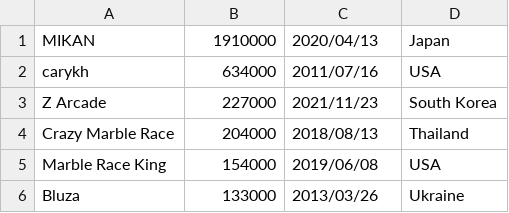
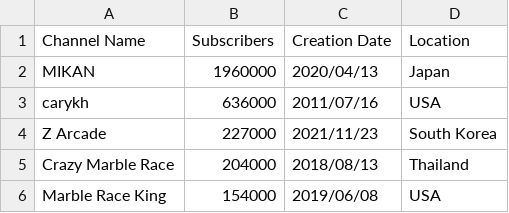
Before and after one commit to Epik-ATOP/algo-subs.github.io, a TSV file: data.tsv, drawn as a sheet; only a part is shown; the shorter side is filled out with more unchanged rows.

Commit message:
Update data.tsv

```diff
--- a/data.tsv
+++ b/data.tsv
@@ -1,3 +1,4 @@
-MIKAN	1910000	2020/04/13	Japan
-carykh	634000	2011/07/16	USA
+Channel Name	Subscribers	Creation Date	Location
+MIKAN	1960000	2020/04/13	Japan
+carykh	636000	2011/07/16	USA
 Z Arcade	227000	2021/11/23	South Korea
```
